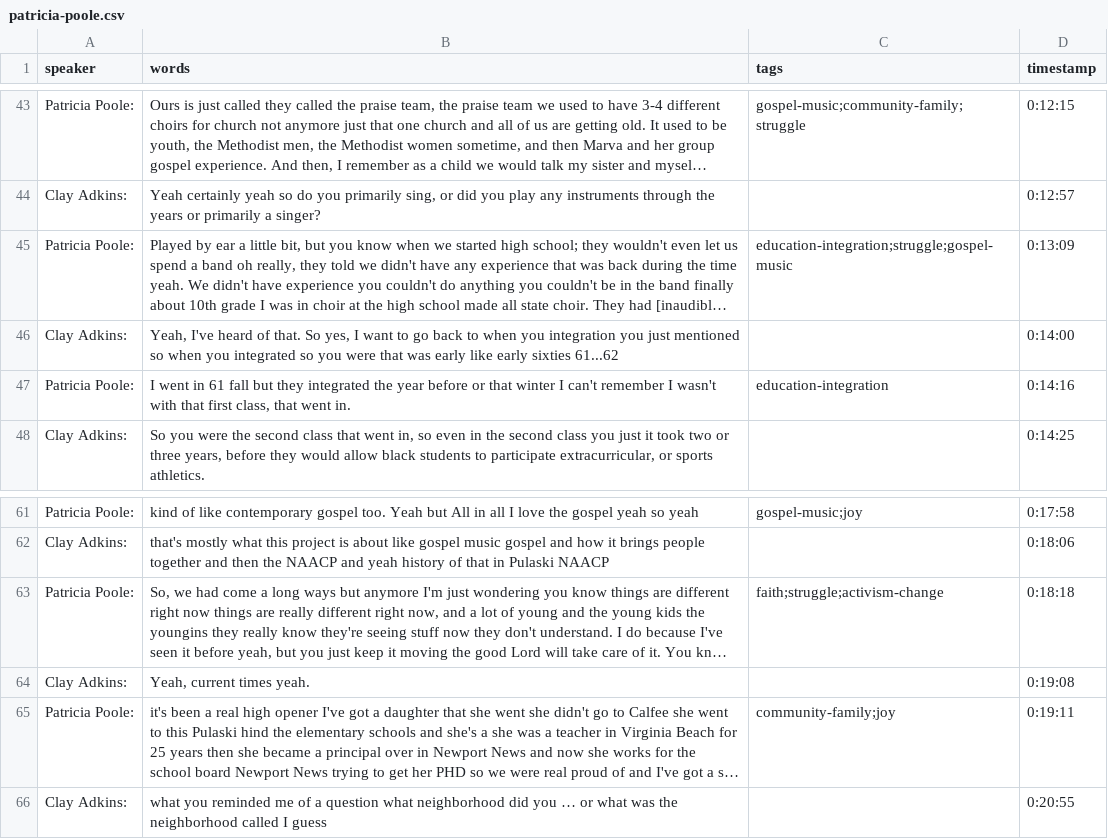
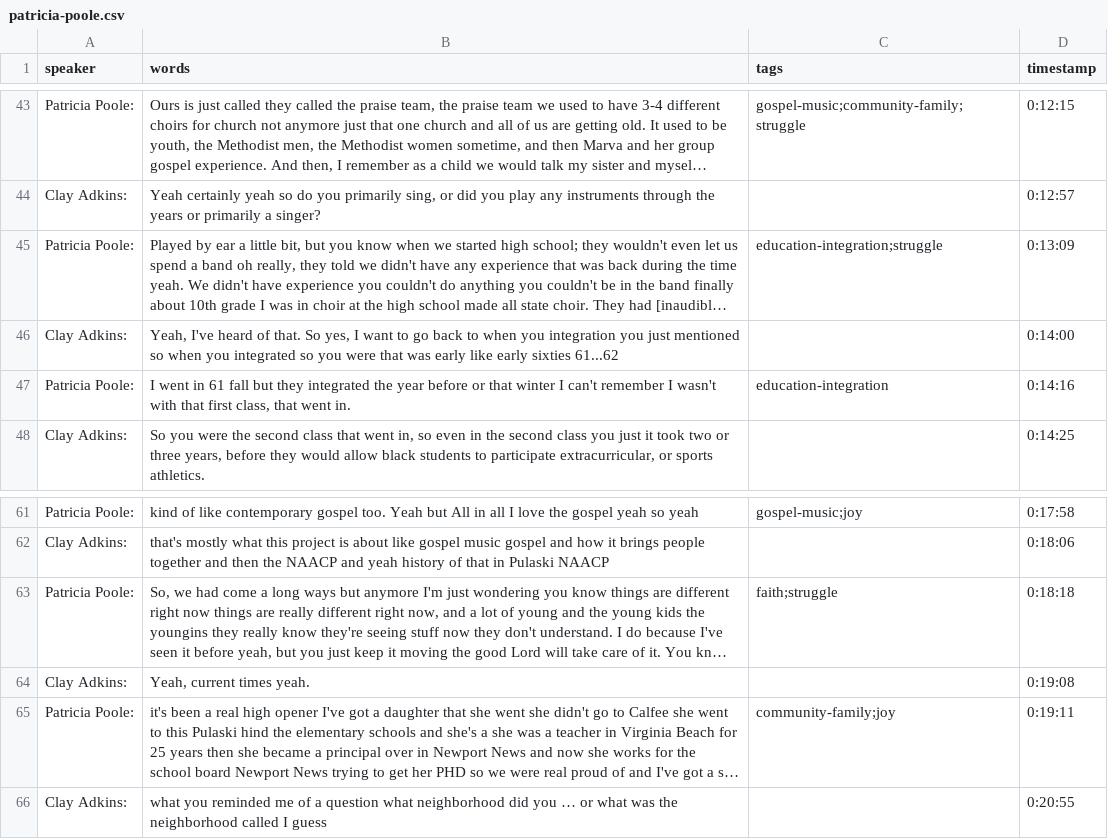
Before and after one commit to mariamyi/SOF-oral-histories, a CSV file: _data/transcripts/patricia-poole.csv, drawn as a sheet; only a part is shown, gaps mark what is left out; long unchanged cells end in …; the diff names each change by its address in the sheet, - before the commit and + after, or states it on an @@ line.

```diff
--- a/_data/transcripts/patricia-poole.csv
+++ b/_data/transcripts/patricia-poole.csv
-C45 (tags): education-integration;struggle;gospel-music
+C45 (tags): education-integration;struggle
-C63 (tags): faith;struggle;activism-change
+C63 (tags): faith;struggle
```
